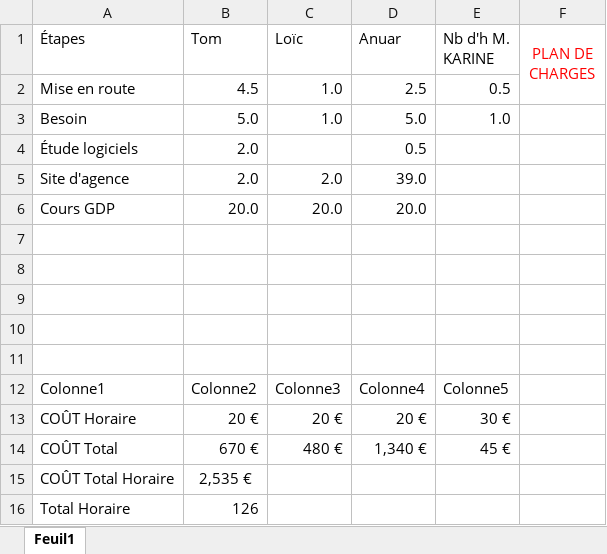
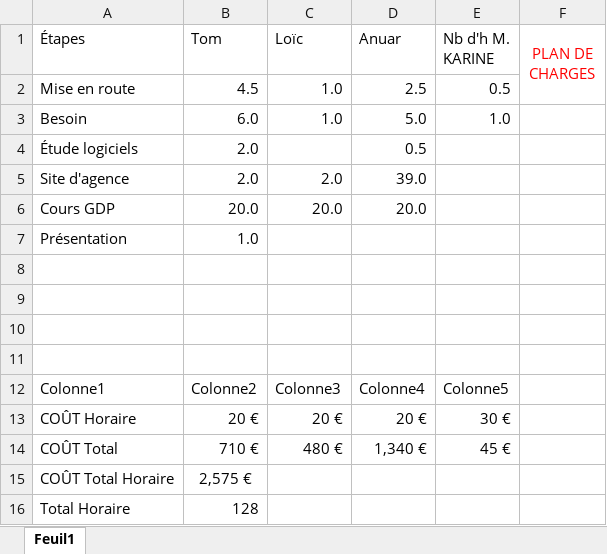
Before and after one commit to Frizzbii/Serious-Game-MMI, an Excel workbook: 1 - Avant Projet/2 - Outils/20 - Plan de charges.xlsx, sheet Feuil1, drawn as a sheet; values as stored, in another font and other column widths than the file's, no borders; table styles not drawn; the diff names each change by its address in the sheet, - before the commit and + after, or states it on an @@ line.

Commit message:
Début présentation

```diff
--- a/1 - Avant Projet/2 - Outils/20 - Plan de charges.xlsx (sheet Feuil1)
+++ b/1 - Avant Projet/2 - Outils/20 - Plan de charges.xlsx (sheet Feuil1)
-B3 (Tom): 5.0
+B3 (Tom): 6.0
-row 7: (empty)
+row 7: Présentation | 1.0
-B14 (Tom): 670 €
+B14 (Tom): 710 €
-B15 (Tom): 2,535 €
+B15 (Tom): 2,575 €
-B16 (Tom): 126
+B16 (Tom): 128
```
Also changed, not shown: 1 other file.
